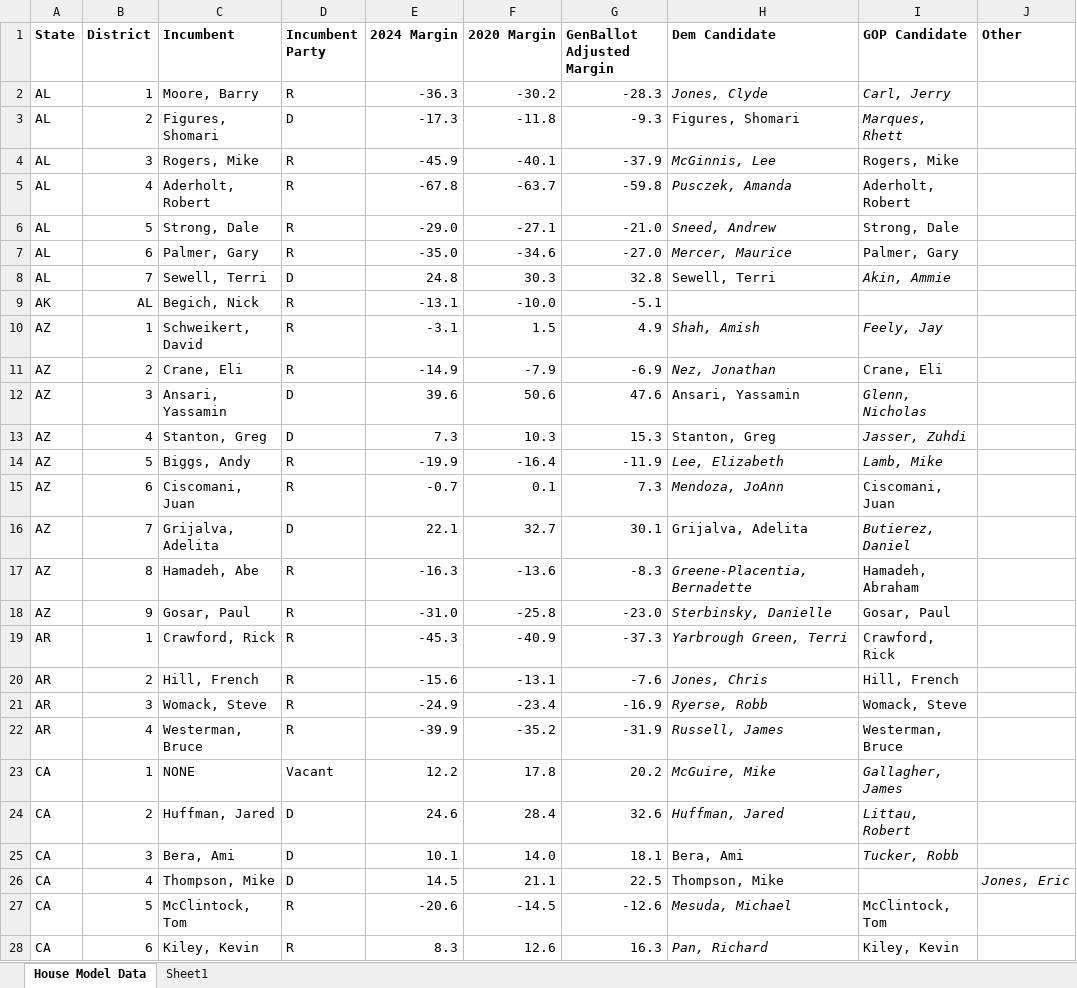
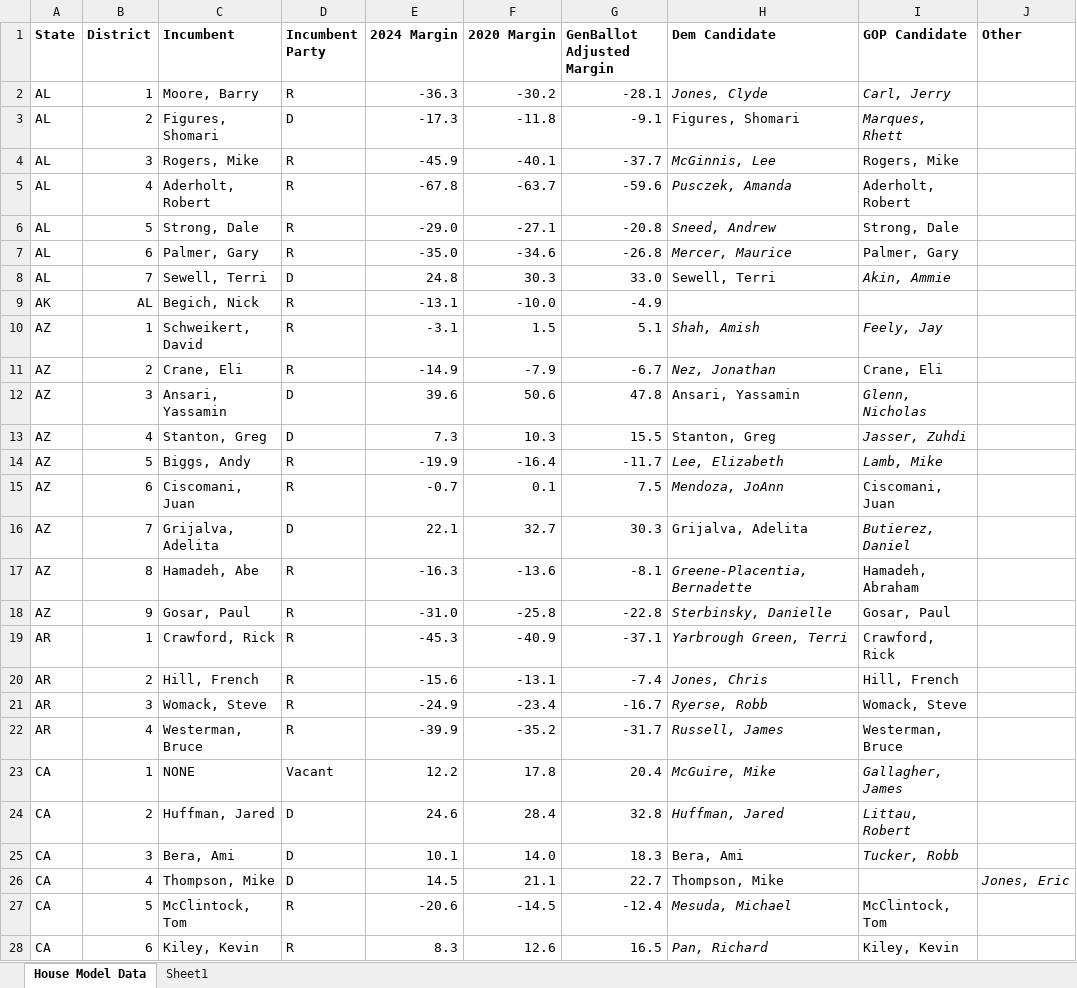
Before and after one commit to benyelin/house_model_python, an Excel workbook: inputs/House Model Data.xlsx, sheet House Model Data, drawn as a sheet; only a part is shown; values as stored, in another font and other column widths than the file's, no borders; conditional formats not drawn; the diff covers the shown part only; the diff names each change by its address in the sheet, - before the commit and + after, or states it on an @@ line.

Commit message:
Update House model inputs and outputs

```diff
--- a/inputs/House Model Data.xlsx (sheet House Model Data)
+++ b/inputs/House Model Data.xlsx (sheet House Model Data)
-G2 (GenBallot Adjusted Margin): -28.3
+G2 (GenBallot Adjusted Margin): -28.1
-G3 (GenBallot Adjusted Margin): -9.3
+G3 (GenBallot Adjusted Margin): -9.1
-G4 (GenBallot Adjusted Margin): -37.9
+G4 (GenBallot Adjusted Margin): -37.7
-G5 (GenBallot Adjusted Margin): -59.8
+G5 (GenBallot Adjusted Margin): -59.6
-G6 (GenBallot Adjusted Margin): -21.0
+G6 (GenBallot Adjusted Margin): -20.8
-G7 (GenBallot Adjusted Margin): -27.0
+G7 (GenBallot Adjusted Margin): -26.8
-G8 (GenBallot Adjusted Margin): 32.8
+G8 (GenBallot Adjusted Margin): 33.0
-G9 (GenBallot Adjusted Margin): -5.1
+G9 (GenBallot Adjusted Margin): -4.9
-G10 (GenBallot Adjusted Margin): 4.9
+G10 (GenBallot Adjusted Margin): 5.1
-G11 (GenBallot Adjusted Margin): -6.9
+G11 (GenBallot Adjusted Margin): -6.7
-G12 (GenBallot Adjusted Margin): 47.6
+G12 (GenBallot Adjusted Margin): 47.8
-G13 (GenBallot Adjusted Margin): 15.3
+G13 (GenBallot Adjusted Margin): 15.5
-G14 (GenBallot Adjusted Margin): -11.9
+G14 (GenBallot Adjusted Margin): -11.7
-G15 (GenBallot Adjusted Margin): 7.3
+G15 (GenBallot Adjusted Margin): 7.5
-G16 (GenBallot Adjusted Margin): 30.1
+G16 (GenBallot Adjusted Margin): 30.3
-G17 (GenBallot Adjusted Margin): -8.3
+G17 (GenBallot Adjusted Margin): -8.1
-G18 (GenBallot Adjusted Margin): -23.0
+G18 (GenBallot Adjusted Margin): -22.8
-G19 (GenBallot Adjusted Margin): -37.3
+G19 (GenBallot Adjusted Margin): -37.1
-G20 (GenBallot Adjusted Margin): -7.6
+G20 (GenBallot Adjusted Margin): -7.4
-G21 (GenBallot Adjusted Margin): -16.9
+G21 (GenBallot Adjusted Margin): -16.7
-G22 (GenBallot Adjusted Margin): -31.9
+G22 (GenBallot Adjusted Margin): -31.7
-G23 (GenBallot Adjusted Margin): 20.2
+G23 (GenBallot Adjusted Margin): 20.4
-G24 (GenBallot Adjusted Margin): 32.6
+G24 (GenBallot Adjusted Margin): 32.8
-G25 (GenBallot Adjusted Margin): 18.1
+G25 (GenBallot Adjusted Margin): 18.3
-G26 (GenBallot Adjusted Margin): 22.5
+G26 (GenBallot Adjusted Margin): 22.7
-G27 (GenBallot Adjusted Margin): -12.6
+G27 (GenBallot Adjusted Margin): -12.4
-G28 (GenBallot Adjusted Margin): 16.3
+G28 (GenBallot Adjusted Margin): 16.5
```
Also changed, not shown: 408 edited cells elsewhere in this sheet.
